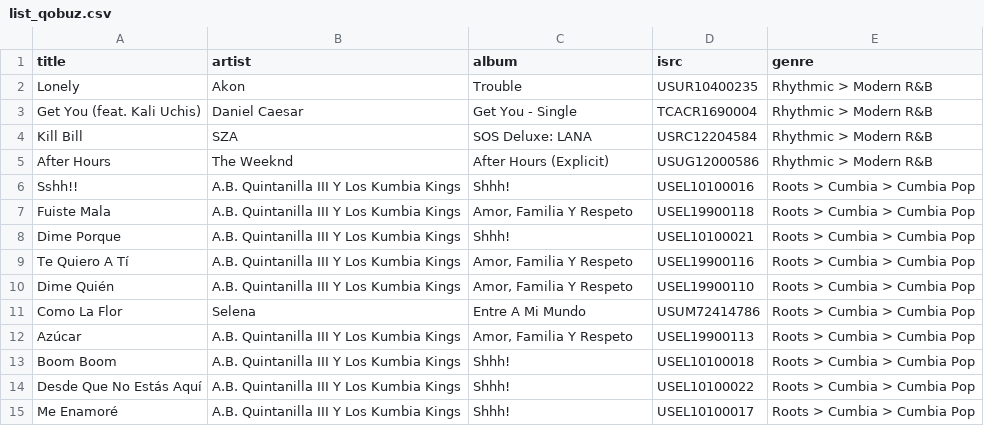
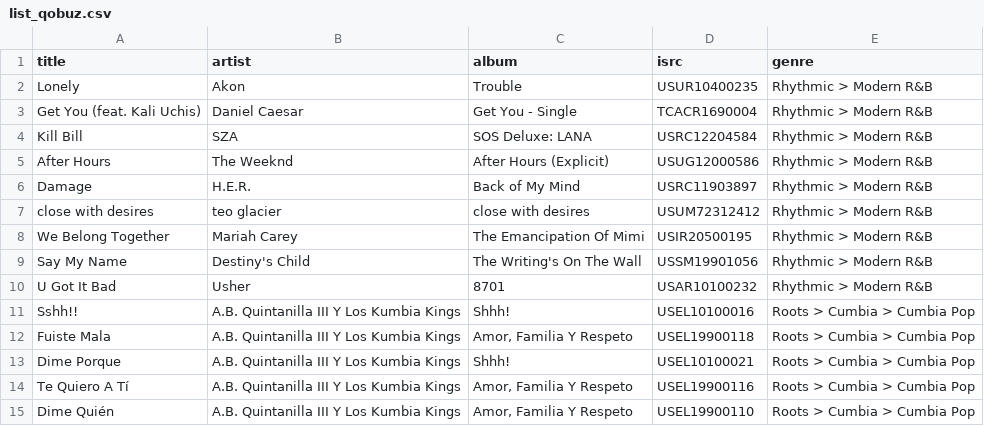
Before and after one commit to robertofcfm/music-taxonomy, a CSV file: catalog/list_qobuz.csv, drawn as a sheet; only a part is shown; the shorter side is filled out with more unchanged rows; the diff names each change by its address in the sheet, - before the commit and + after, or states it on an @@ line.

```diff
--- a/catalog/list_qobuz.csv
+++ b/catalog/list_qobuz.csv
+row 6: Damage | H.E.R. | Back of My Mind | USRC11903897 | Rhythmic > Modern R&B
+row 7: close with desires | teo glacier | close with desires | USUM72312412 | Rhythmic > Modern R&B
+row 8: We Belong Together | Mariah Carey | The Emancipation Of Mimi | USIR20500195 | Rhythmic > Modern R&B
+row 9: Say My Name | Destiny's Child | The Writing's On The Wall | USSM19901056 | Rhythmic > Modern R&B
+row 10: U Got It Bad | Usher | 8701 | USAR10100232 | Rhythmic > Modern R&B
```
Also changed, not shown: catalog/cancionesConGenero.csv, catalog/favorites_qobuz.csv, 8 other files.
